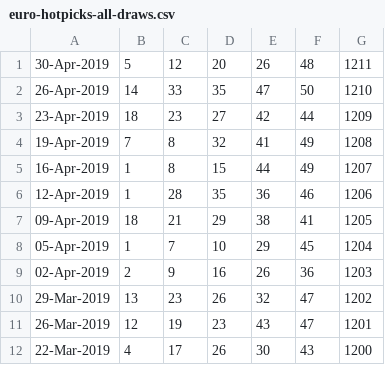
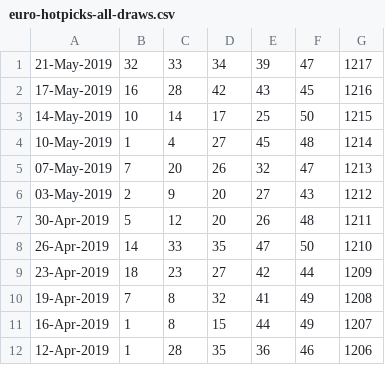
Before and after one commit to pastorcmentarny/DomJavaKB, a CSV file: data/lotto/euro-hotpicks-all-draws.csv, drawn as a sheet; only a part is shown; the shorter side is filled out with more unchanged rows; the diff names each change by its address in the sheet, - before the commit and + after, or states it on an @@ line.

Commit message:
update draws for draws

```diff
--- a/data/lotto/euro-hotpicks-all-draws.csv
+++ b/data/lotto/euro-hotpicks-all-draws.csv
+row 1: 21-May-2019 | 32 | 33 | 34 | 39 | 47 | 1217
+row 2: 17-May-2019 | 16 | 28 | 42 | 43 | 45 | 1216
+row 3: 14-May-2019 | 10 | 14 | 17 | 25 | 50 | 1215
+row 4: 10-May-2019 | 1 | 4 | 27 | 45 | 48 | 1214
+row 5: 07-May-2019 | 7 | 20 | 26 | 32 | 47 | 1213
+row 6: 03-May-2019 | 2 | 9 | 20 | 27 | 43 | 1212
```
Also changed, not shown: 1 other file.
